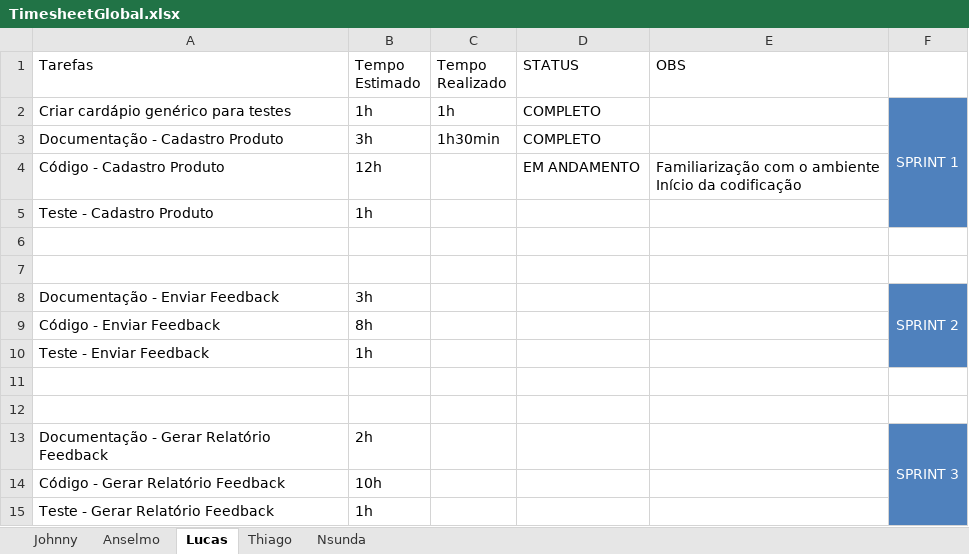
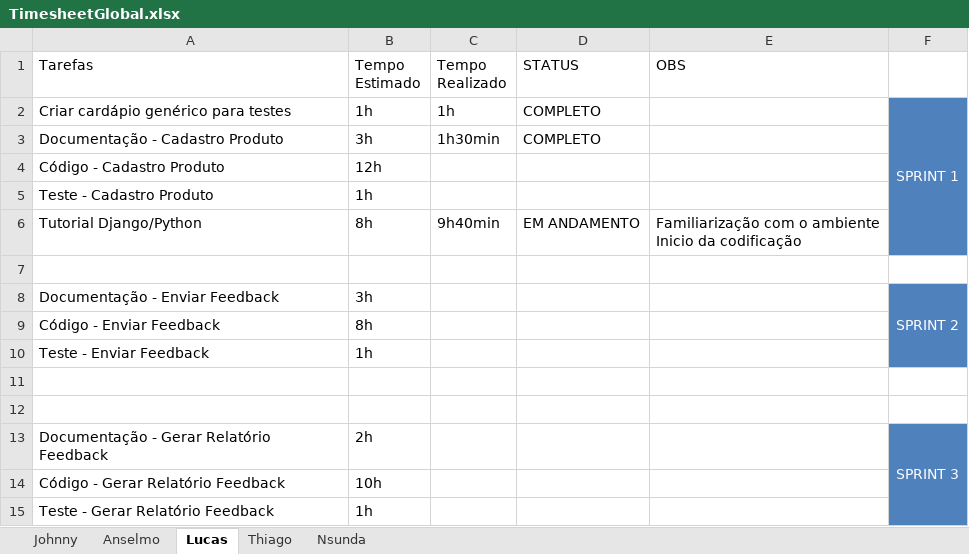
Before and after one commit to coop14/cooppizza, an Excel workbook: docs/TimesheetGlobal.xlsx, sheet Lucas, drawn as a sheet; values as stored, in another font and other column widths than the file's, no borders; table styles not drawn; removed rows and columns are numbered as before the commit, all else as after; ↵ is a line break in a cell; the diff names each change by its address in the sheet, - before the commit and + after, or states it on an @@ line.

```diff
--- a/docs/TimesheetGlobal.xlsx (sheet Lucas)
+++ b/docs/TimesheetGlobal.xlsx (sheet Lucas)
-F2:F5 merged
+F2:F6 merged
-D4 (STATUS): EM ANDAMENTO
+D4 (STATUS): (empty)
-E4 (OBS): Familiarização com o ambiente ↵ Início da codificação
+E4 (OBS): (empty)
-row 6: (empty)
+row 6: Tutorial Django/Python | 8h | 9h40min | EM ANDAMENTO | Familiarização com o ambiente ↵ Inicio da codificação
-F6 fill: none
+F6 fill: #4F81BD
```
Also changed, not shown: sheet Johnny, sheet Thiago, sheet Nsunda, sheet Anselmo, 13 other files.
